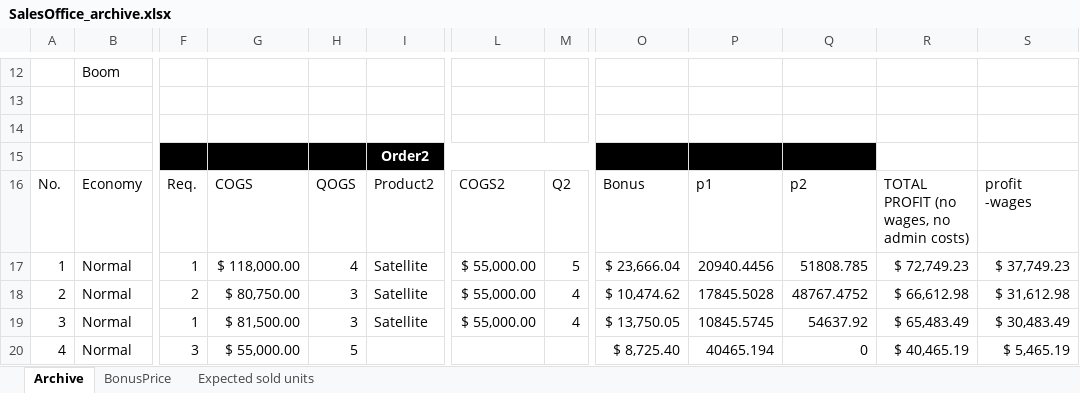
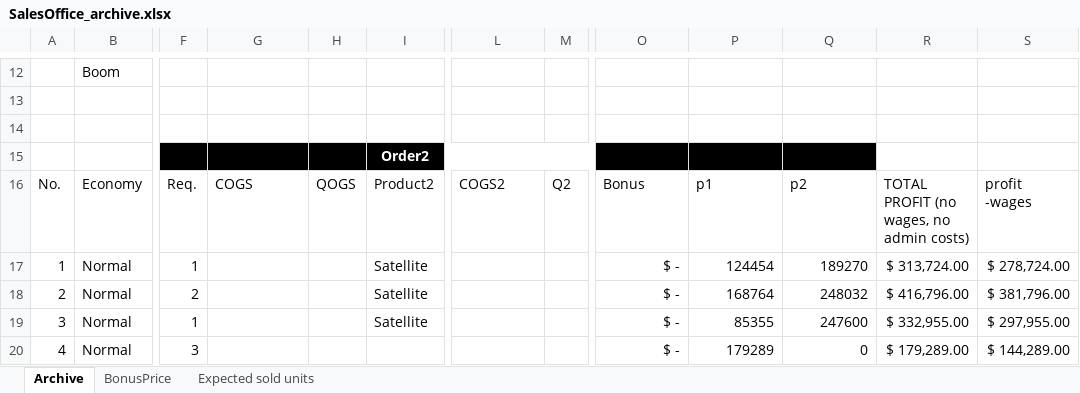
Before and after one commit to OscarFlores-IFi/SimCompanies, an Excel workbook: SalesOffice_archive.xlsx, sheet Archive, drawn as a sheet; only a part is shown, gaps mark what is left out; values as stored, in another font and other column widths than the file's, no borders; conditional formats and table styles not drawn; the diff covers the shown part only; the diff names each change by its address in the sheet, - before the commit and + after, or states it on an @@ line.

```diff
--- a/SalesOffice_archive.xlsx (sheet Archive)
+++ b/SalesOffice_archive.xlsx (sheet Archive)
-G17: $ 118,000.00
+G17: (empty)
-H17: 4
+H17: (empty)
-L17:L19: $ 55,000.00
+L17:L19: (empty)
-M17: 5
+M17: (empty)
-O17: $ 23,666.04
+O17: $ -
-P17: 20940.4456
+P17: 124454
-Q17: 51808.785
+Q17: 189270
-R17: $ 72,749.23
+R17: $ 313,724.00
-S17: $ 37,749.23
+S17: $ 278,724.00
-G18: $ 80,750.00
+G18: (empty)
-H18:H19: 3
+H18:H19: (empty)
-M18:M19: 4
+M18:M19: (empty)
-O18: $ 10,474.62
+O18: $ -
-P18: 17845.5028
+P18: 168764
-Q18: 48767.4752
+Q18: 248032
-R18: $ 66,612.98
+R18: $ 416,796.00
-S18: $ 31,612.98
+S18: $ 381,796.00
-G19: $ 81,500.00
+G19: (empty)
-O19: $ 13,750.05
+O19: $ -
-P19: 10845.5745
+P19: 85355
-Q19: 54637.92
+Q19: 247600
-R19: $ 65,483.49
+R19: $ 332,955.00
-S19: $ 30,483.49
+S19: $ 297,955.00
-G20: $ 55,000.00
+G20: (empty)
-H20: 5
+H20: (empty)
-O20: $ 8,725.40
+O20: $ -
-P20: 40465.194
+P20: 179289
-R20: $ 40,465.19
+R20: $ 179,289.00
-S20: $ 5,465.19
+S20: $ 144,289.00
```
Also changed, not shown: 5 added rows, 5 removed rows and 97 edited cells elsewhere in this sheet.
